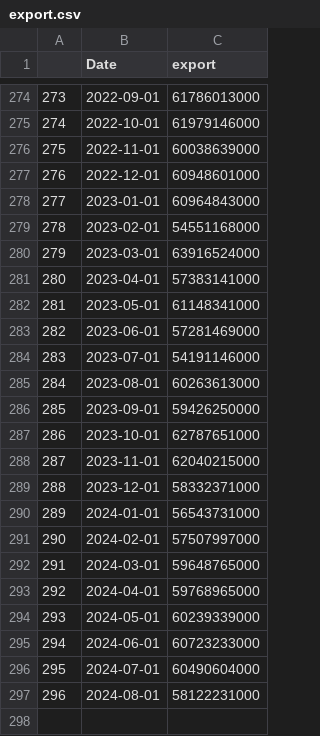
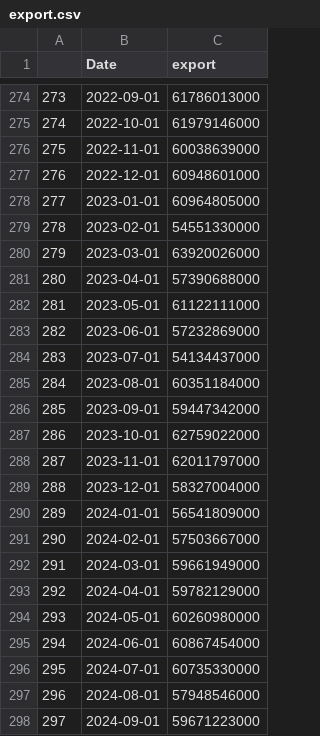
Before and after one commit to Dabra56/Economic_Dashboard, a CSV file: data/export.csv, drawn as a sheet; only a part is shown, gaps mark what is left out.

Commit message:
New Executive Order signed - data updated!

```diff
--- a/data/export.csv
+++ b/data/export.csv
@@ -277,21 +277,22 @@
 "276",2022-12-01,60948601000
-"277",2023-01-01,60964843000
-"278",2023-02-01,54551168000
-"279",2023-03-01,63916524000
-"280",2023-04-01,57383141000
-"281",2023-05-01,61148341000
-"282",2023-06-01,57281469000
-"283",2023-07-01,54191146000
-"284",2023-08-01,60263613000
-"285",2023-09-01,59426250000
-"286",2023-10-01,62787651000
-"287",2023-11-01,62040215000
-"288",2023-12-01,58332371000
-"289",2024-01-01,56543731000
-"290",2024-02-01,57507997000
-"291",2024-03-01,59648765000
-"292",2024-04-01,59768965000
-"293",2024-05-01,60239339000
-"294",2024-06-01,60723233000
-"295",2024-07-01,60490604000
-"296",2024-08-01,58122231000
+"277",2023-01-01,60964805000
+"278",2023-02-01,54551330000
+"279",2023-03-01,63920026000
+"280",2023-04-01,57390688000
+"281",2023-05-01,61122111000
+"282",2023-06-01,57232869000
+"283",2023-07-01,54134437000
+"284",2023-08-01,60351184000
+"285",2023-09-01,59447342000
+"286",2023-10-01,62759022000
+"287",2023-11-01,62011797000
+"288",2023-12-01,58327004000
+"289",2024-01-01,56541809000
+"290",2024-02-01,57503667000
+"291",2024-03-01,59661949000
+"292",2024-04-01,59782129000
+"293",2024-05-01,60260980000
+"294",2024-06-01,60867454000
+"295",2024-07-01,60735330000
+"296",2024-08-01,57948546000
+"297",2024-09-01,59671223000
```
Also changed, not shown: data/Alberta_table.csv, data/fr_Alberta_table.csv, 22 other files.
